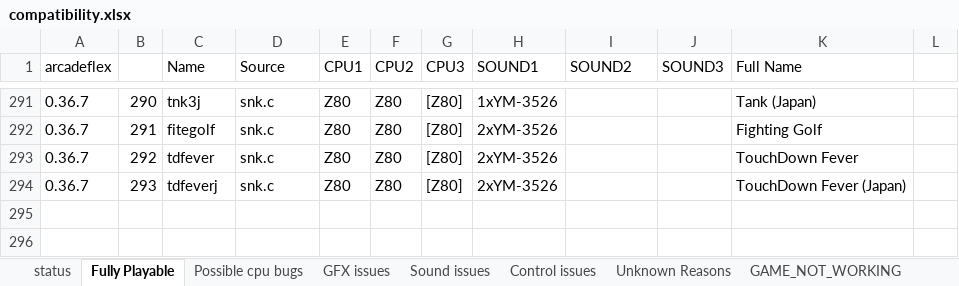
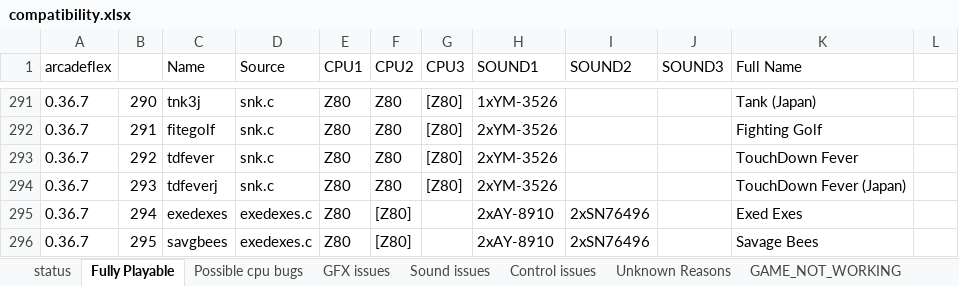
Before and after one commit to georgemoralis/arcadeflex, an Excel workbook: compatibility.xlsx, sheet Fully Playable, drawn as a sheet; only a part is shown, gaps mark what is left out; values as stored, in another font and other column widths than the file's, no borders; the diff names each change by its address in the sheet, - before the commit and + after, or states it on an @@ line.

Commit message:
added working exedexes driver

```diff
--- a/compatibility.xlsx (sheet Fully Playable)
+++ b/compatibility.xlsx (sheet Fully Playable)
+row 295: 0.36.7 | 294 | exedexes | exedexes.c | Z80 | [Z80] |  | 2xAY-8910 | 2xSN76496 |  | Exed Exes
+row 296: 0.36.7 | 295 | savgbees | exedexes.c | Z80 | [Z80] |  | 2xAY-8910 | 2xSN76496 |  | Savage Bees
```
Also changed, not shown: sheet compatibility.xls, sheet status, 7 other files.
